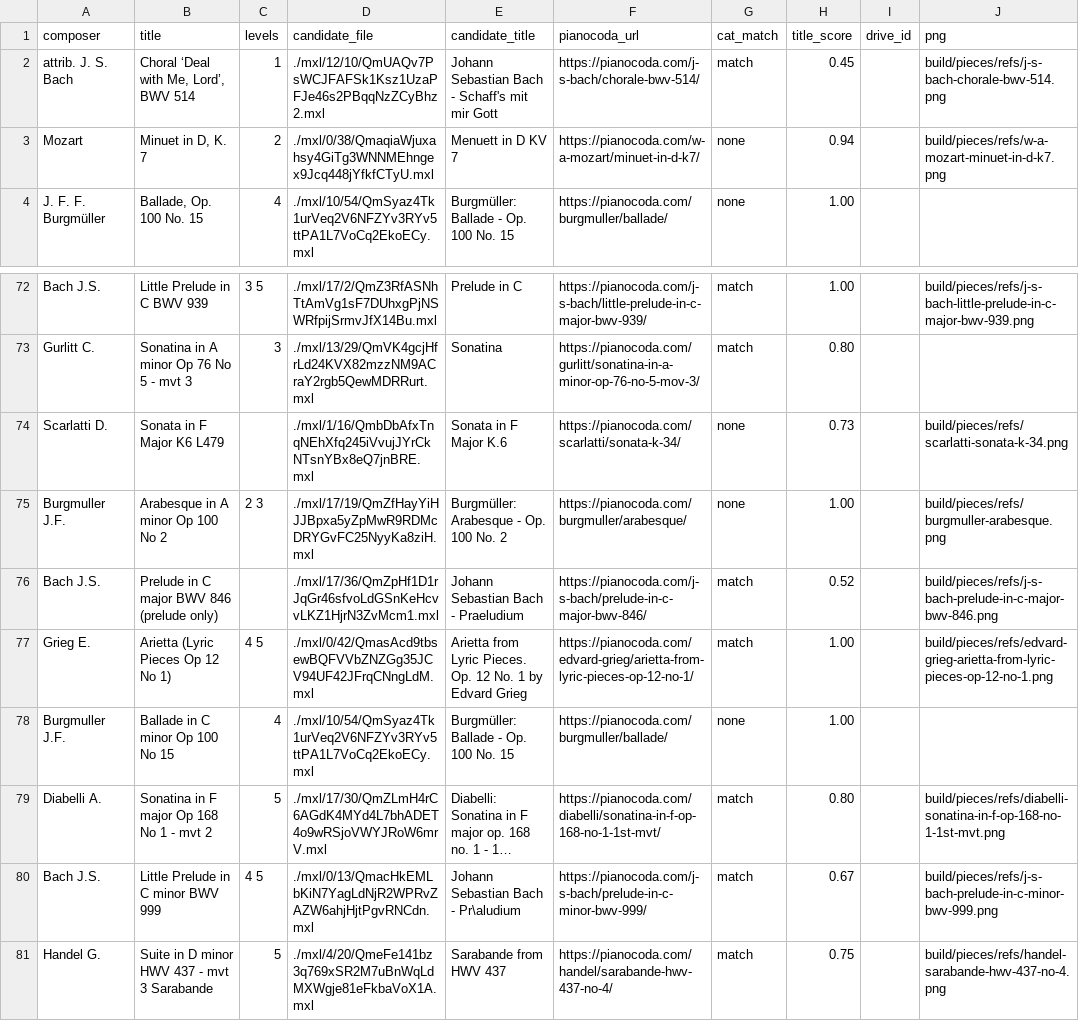
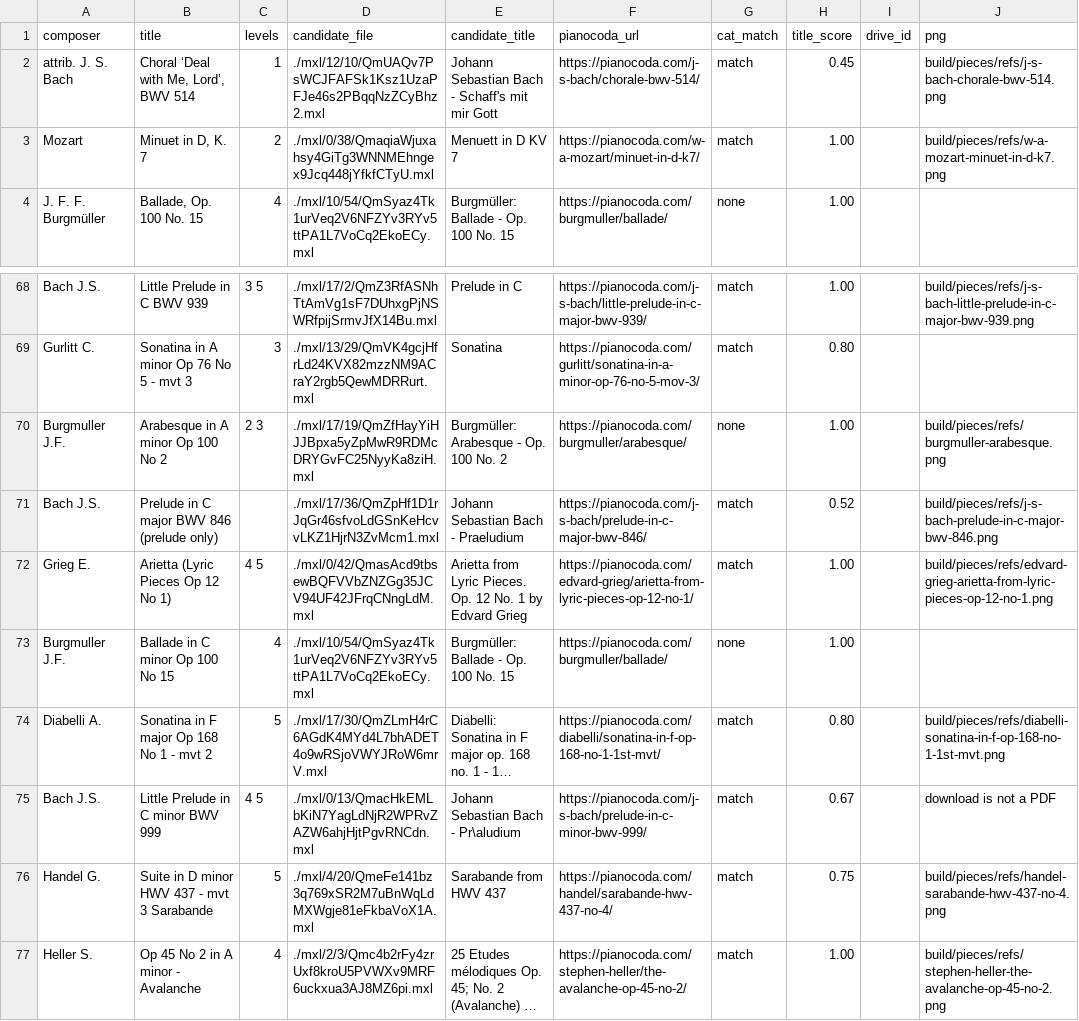
Before and after one commit to Rilay9/PianoProject, a CSV file: docs/pieces/review/pianocoda-matches.csv, drawn as a sheet; only a part is shown, gaps mark what is left out; the shorter side is filled out with more unchanged rows; long unchanged cells end in …; removed rows and columns are numbered as before the commit, all else as after; the diff covers the shown part only; the diff names each change by its address in the sheet, - before the commit and + after, or states it on an @@ line.

```diff
--- a/docs/pieces/review/pianocoda-matches.csv
+++ b/docs/pieces/review/pianocoda-matches.csv
-G3 (cat_match): none
+G3 (cat_match): match
-H3 (title_score): 0.94
+H3 (title_score): 1.00
-row 74: Scarlatti D. | Sonata in F Major K6 L479 |  | ./mxl/1/16/QmbDbAfxTnqNEhXfq245iVvujJYrCkNTsnYBx8eQ7jnBRE.mxl | Sonata in F Major K.6 | https://pianocoda.com/scarlatti/sonata-k-34/ | none | 0.73 |  | build/pieces/refs/scarlatti-sonata-k-34.png
-J75 (png): build/pieces/refs/j-s-bach-prelude-in-c-minor-bwv-999.png
+J75 (png): download is not a PDF
```
Also changed, not shown: 11 removed rows and 29 edited cells elsewhere in this file, 2 other files.
